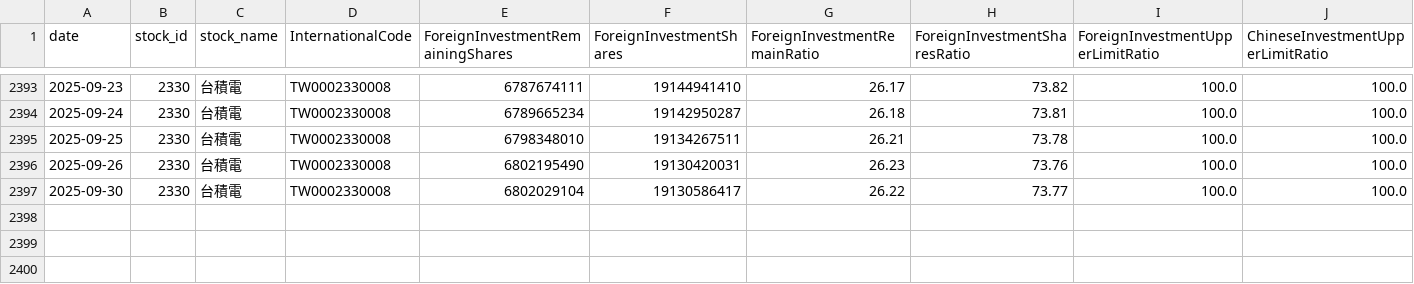
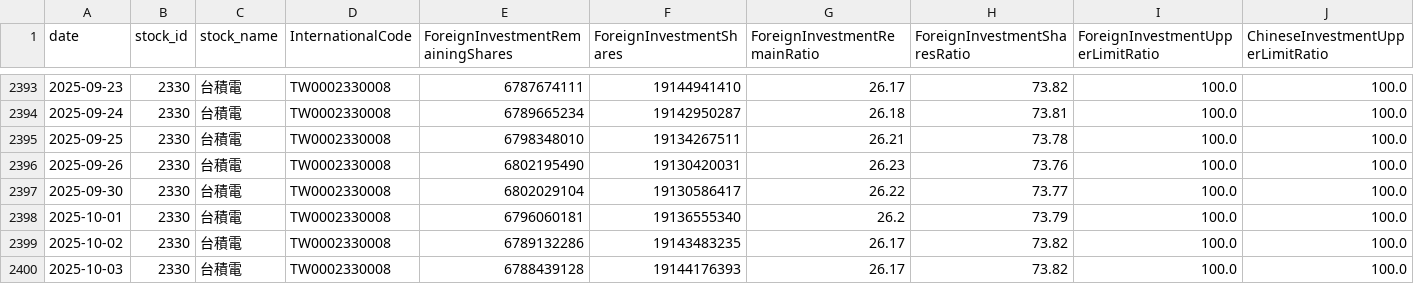
Before and after one commit to Russell-Shean/tsmc-stock-data, a CSV file: data/tsmc/taiwan_stock_shareholding.csv, drawn as a sheet; only a part is shown, gaps mark what is left out; rows hold the shown columns only; the diff names each change by its address in the sheet, - before the commit and + after, or states it on an @@ line.

```diff
--- a/data/tsmc/taiwan_stock_shareholding.csv
+++ b/data/tsmc/taiwan_stock_shareholding.csv
+row 2398: 2025-10-01 | 2330 | 台積電 | TW0002330008 | 6796060181 | 19136555340 | 26.2 | 73.79 | 100.0 | 100.0
+row 2399: 2025-10-02 | 2330 | 台積電 | TW0002330008 | 6789132286 | 19143483235 | 26.17 | 73.82 | 100.0 | 100.0
+row 2400: 2025-10-03 | 2330 | 台積電 | TW0002330008 | 6788439128 | 19144176393 | 26.17 | 73.82 | 100.0 | 100.0
```
Also changed, not shown: data/tsmc/taiwan_futures_open_interest_large_traders.csv, data/tsmc/taiwan_stock_institutional_investors.csv, 14 other files.
